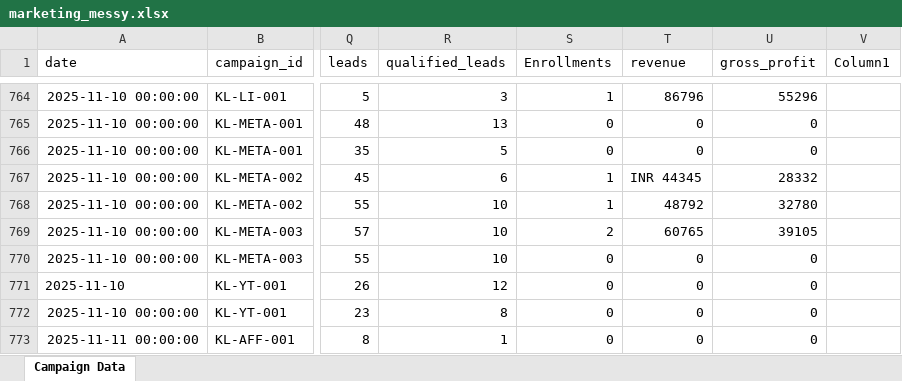
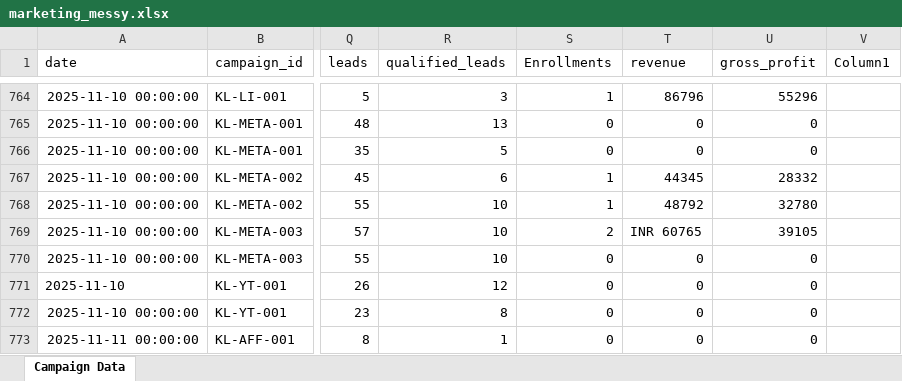
Before and after one commit to mayurjaiswal24/Ai-Powered-Marketing-Intelligence-Automation-Platform, an Excel workbook: data/sample/marketing_messy.xlsx, sheet Campaign Data, drawn as a sheet; only a part is shown, gaps mark what is left out; values as stored, in another font and other column widths than the file's, no borders; the diff covers the shown part only; the diff names each change by its address in the sheet, - before the commit and + after, or states it on an @@ line.

Commit message:
Add owned channels and anomaly incidents ranked by impact

```diff
--- a/data/sample/marketing_messy.xlsx (sheet Campaign Data)
+++ b/data/sample/marketing_messy.xlsx (sheet Campaign Data)
-T767 (revenue): INR 44345
+T767 (revenue): 44345
-T769 (revenue): 60765
+T769 (revenue): INR 60765
```
Also changed, not shown: 4 added rows, 4 removed rows and 1633 edited cells elsewhere in this sheet, 27 other files.
